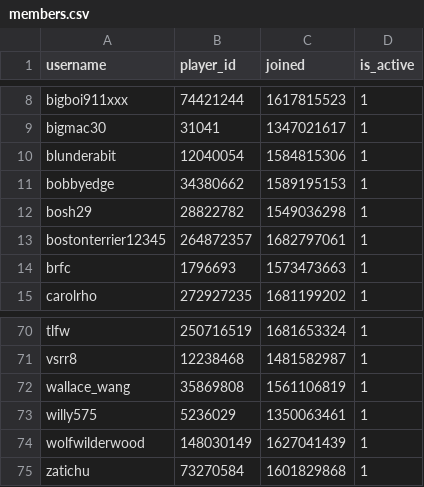
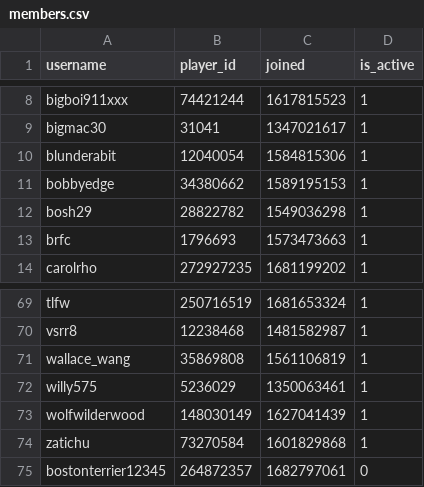
Before and after one commit to Sootopolis/chess-club-admin-system, a CSV file: csv_files/devon-chess/members.csv, drawn as a sheet; only a part is shown, gaps mark what is left out.

Commit message:
record update

```diff
--- a/csv_files/devon-chess/members.csv
+++ b/csv_files/devon-chess/members.csv
@@ -12,3 +12,2 @@ bobbyedge,34380662,1589195153,1
 bosh29,28822782,1549036298,1
-bostonterrier12345,264872357,1682797061,1
 brfc,1796693,1573473663,1
@@ -75 +74,2 @@ wolfwilderwood,148030149,1627041439,1
 zatichu,73270584,1601829868,1
+bostonterrier12345,264872357,1682797061,0
```
